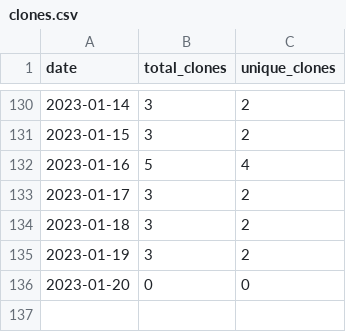
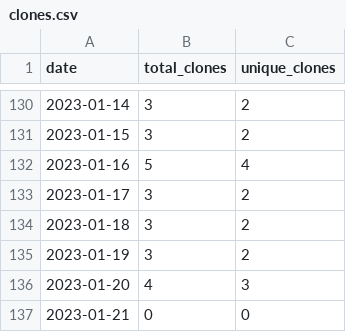
Before and after one commit to MatthewBentz/Comp5970, a CSV file: .traffic/clones.csv, drawn as a sheet; only a part is shown, gaps mark what is left out.

Commit message:
Updating repository traffic graph

```diff
--- a/.traffic/clones.csv
+++ b/.traffic/clones.csv
@@ -135,2 +135,3 @@ date,total_clones,unique_clones
 2023-01-19,3,2
-2023-01-20,0,0
+2023-01-20,4,3
+2023-01-21,0,0
```
Also changed, not shown: .traffic/views.csv, 3 other files.
